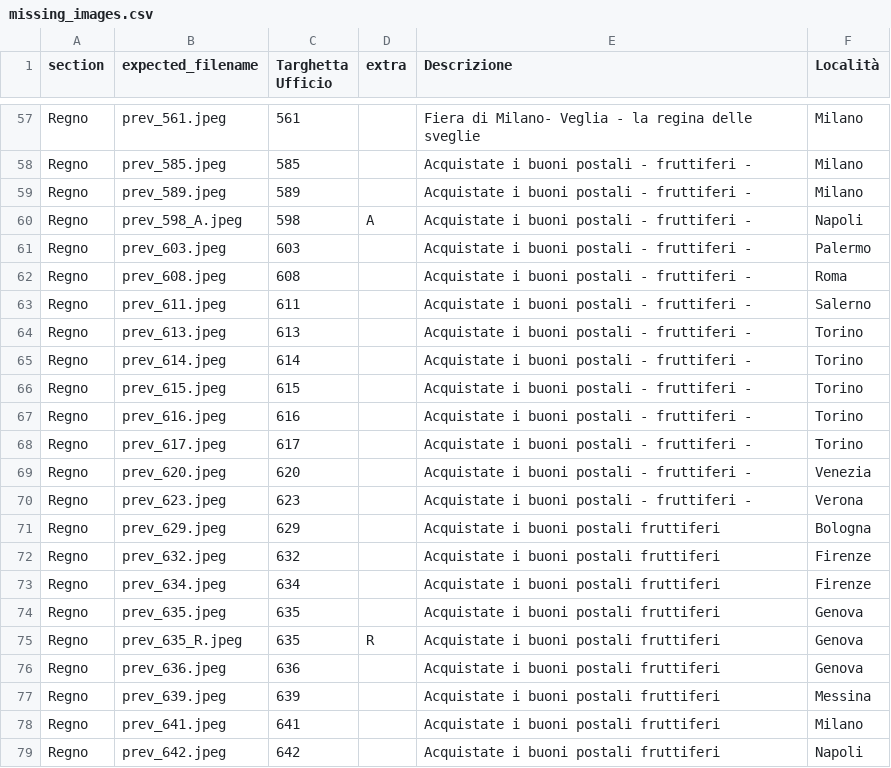
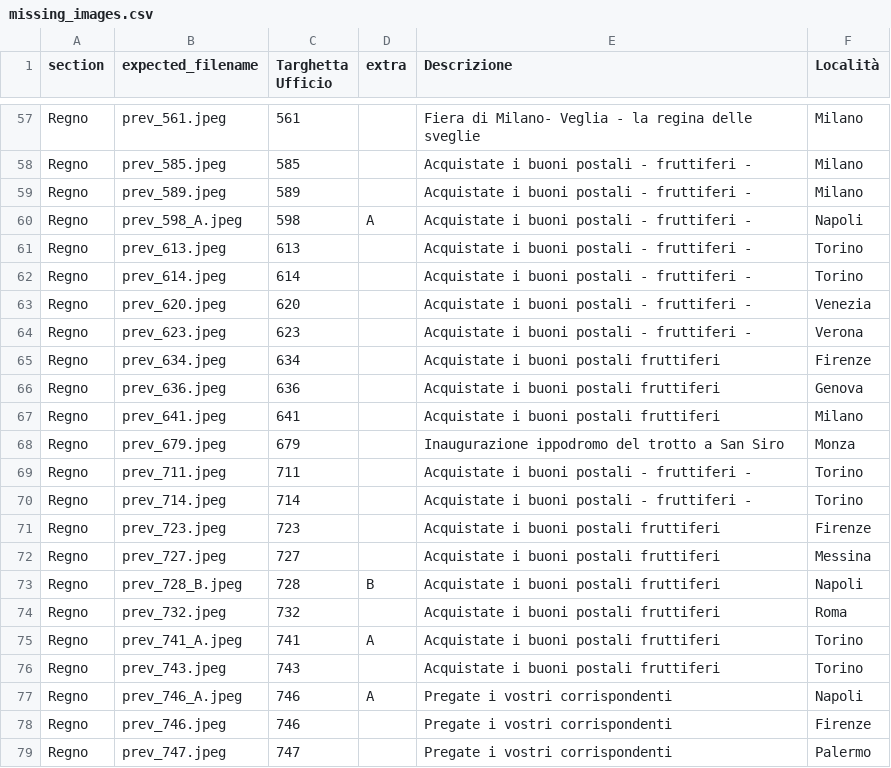
Before and after one commit to francyphil/francyphil.github.io, a CSV file: missing_images.csv, drawn as a sheet; only a part is shown, gaps mark what is left out; the shorter side is filled out with more unchanged rows; the diff covers the shown part only.

```diff
--- a/missing_images.csv
+++ b/missing_images.csv
@@ -60,20 +60,8 @@ Regno,prev_589.jpeg,589,,Acquistate i buoni postali - fruttiferi -,Milano
 Regno,prev_598_A.jpeg,598,A,Acquistate i buoni postali - fruttiferi -,Napoli
-Regno,prev_603.jpeg,603,,Acquistate i buoni postali - fruttiferi -,Palermo
-Regno,prev_608.jpeg,608,,Acquistate i buoni postali - fruttiferi -,Roma
-Regno,prev_611.jpeg,611,,Acquistate i buoni postali - fruttiferi -,Salerno
 Regno,prev_613.jpeg,613,,Acquistate i buoni postali - fruttiferi -,Torino
 Regno,prev_614.jpeg,614,,Acquistate i buoni postali - fruttiferi -,Torino
-Regno,prev_615.jpeg,615,,Acquistate i buoni postali - fruttiferi -,Torino
-Regno,prev_616.jpeg,616,,Acquistate i buoni postali - fruttiferi -,Torino
-Regno,prev_617.jpeg,617,,Acquistate i buoni postali - fruttiferi -,Torino
 Regno,prev_620.jpeg,620,,Acquistate i buoni postali - fruttiferi -,Venezia
 Regno,prev_623.jpeg,623,,Acquistate i buoni postali - fruttiferi -,Verona
-Regno,prev_629.jpeg,629,,Acquistate i buoni postali fruttiferi,Bologna
-Regno,prev_632.jpeg,632,,Acquistate i buoni postali fruttiferi,Firenze
 Regno,prev_634.jpeg,634,,Acquistate i buoni postali fruttiferi,Firenze
-Regno,prev_635.jpeg,635,,Acquistate i buoni postali fruttiferi,Genova
-Regno,prev_635_R.jpeg,635,R,Acquistate i buoni postali fruttiferi,Genova
 Regno,prev_636.jpeg,636,,Acquistate i buoni postali fruttiferi,Genova
-Regno,prev_639.jpeg,639,,Acquistate i buoni postali fruttiferi,Messina
 Regno,prev_641.jpeg,641,,Acquistate i buoni postali fruttiferi,Milano
-Regno,prev_642.jpeg,642,,Acquistate i buoni postali fruttiferi,Napoli
```
Also changed, not shown: 14 removed rows elsewhere in this file, unreferenced_regno_images.csv, 30 other files.
